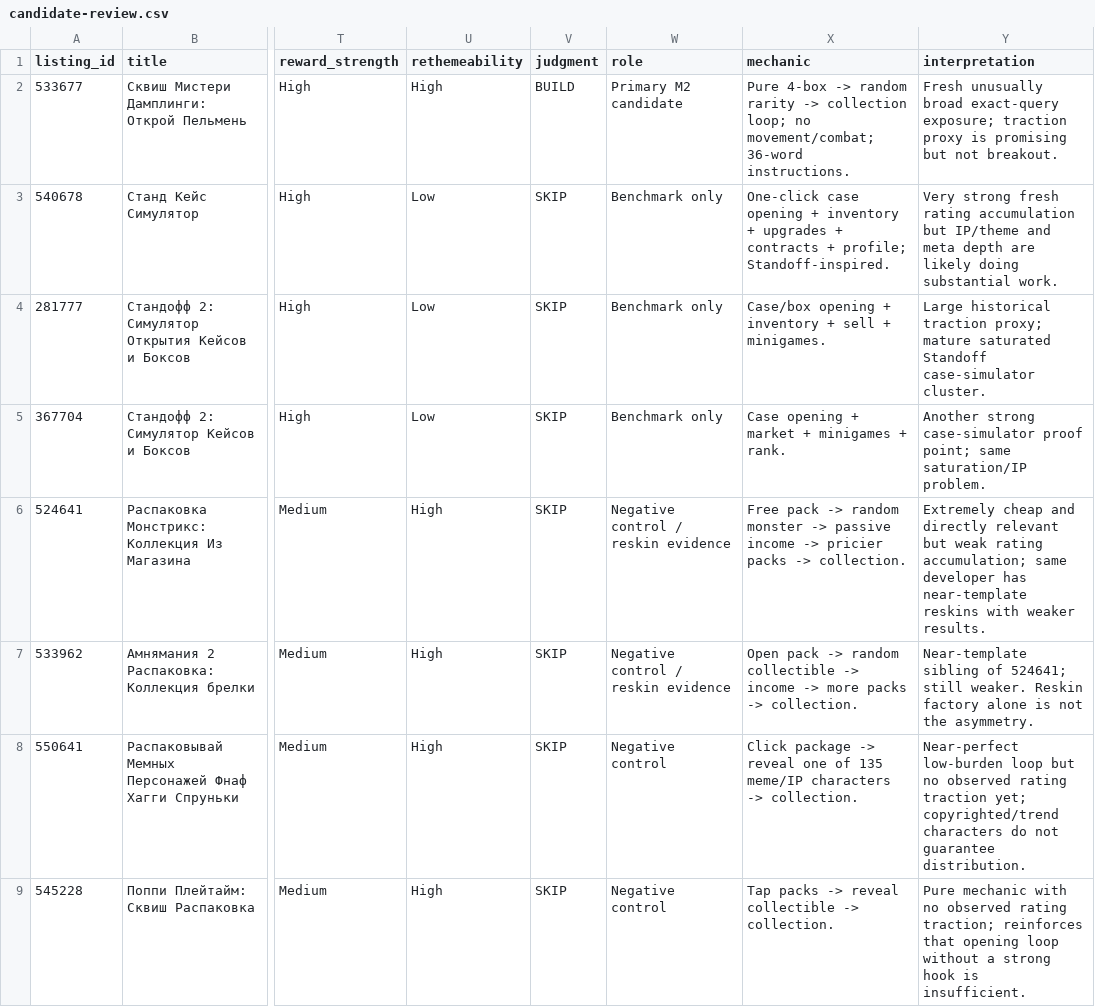
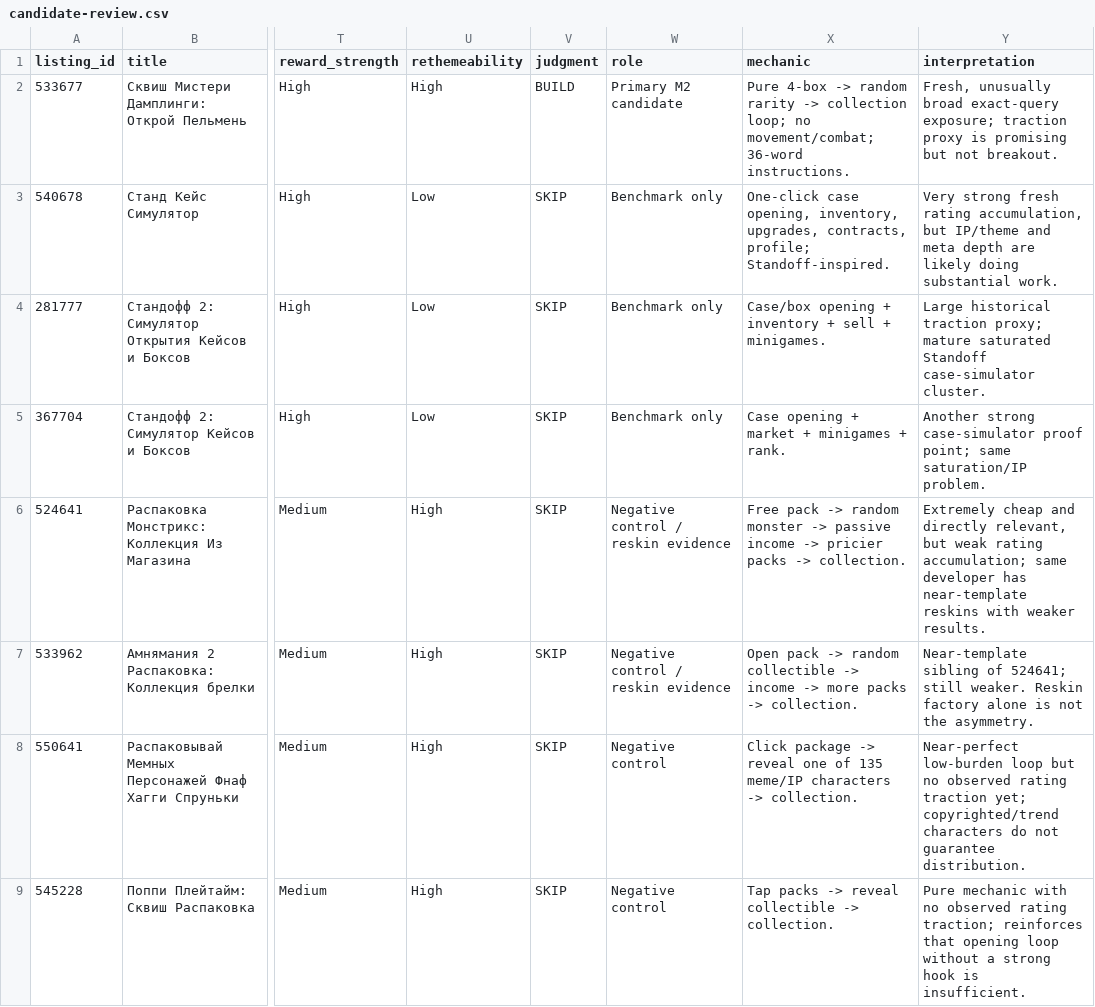
Before and after one commit to DanilaH/yandex-analytics-reaper, a CSV file: research/mystery-unboxing-collection-sweep-v1/candidate-review.csv, drawn as a sheet; only a part is shown, gaps mark what is left out; the diff covers the shown part only; the diff names each change by its address in the sheet, - before the commit and + after, or states it on an @@ line.

```diff
--- a/research/mystery-unboxing-collection-sweep-v1/candidate-review.csv
+++ b/research/mystery-unboxing-collection-sweep-v1/candidate-review.csv
-Y2 (interpretation): Fresh unusually broad…
+Y2 (interpretation): Fresh, unusually broad…
-X3 (mechanic): One-click case opening + inventory + upgrades + contracts + profile; Standoff-inspired.
+X3 (mechanic): One-click case opening, inventory, upgrades, contracts, profile; Standoff-inspired.
-Y3 (interpretation): …fresh rating accumulation but IP/theme…
+Y3 (interpretation): …fresh rating accumulation, but IP/theme…
-Y6 (interpretation): …and directly relevant but weak…
+Y6 (interpretation): …and directly relevant, but weak…
```
Also changed, not shown: 8 edited cells elsewhere in this file.
